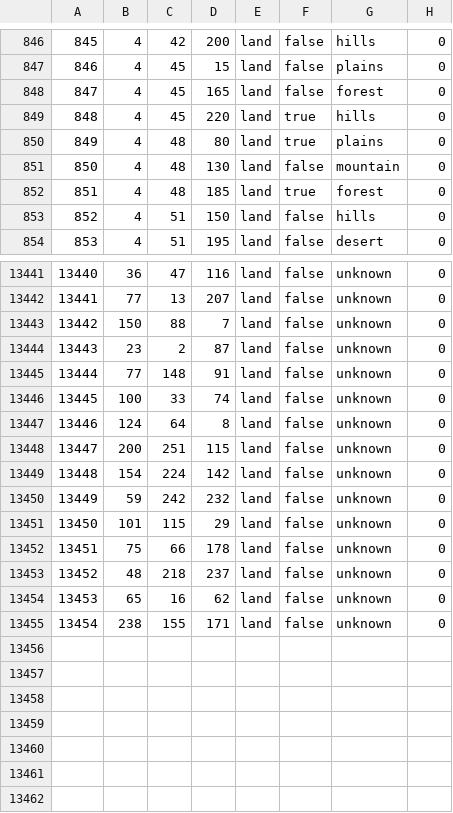
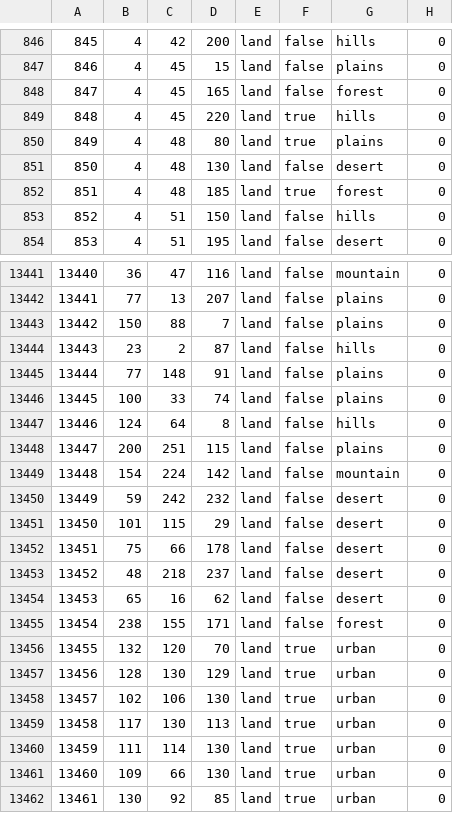
Before and after one commit to reivehnFliyt/hecking-gorgeous-overhaul, a CSV file: map/definition.csv, drawn as a sheet; only a part is shown, gaps mark what is left out; the diff covers the shown part only.

```diff
--- a/map/definition.csv
+++ b/map/definition.csv
@@ -850,3 +850,3 @@
 849;4;48;80;land;true;plains;0
-850;4;48;130;land;false;mountain;0
+850;4;48;130;land;false;desert;0
 851;4;48;185;land;true;forest;0
@@ -13441,15 +13441,22 @@
-13440;36;47;116;land;false;unknown;0
-13441;77;13;207;land;false;unknown;0
-13442;150;88;7;land;false;unknown;0
-13443;23;2;87;land;false;unknown;0
-13444;77;148;91;land;false;unknown;0
-13445;100;33;74;land;false;unknown;0
-13446;124;64;8;land;false;unknown;0
-13447;200;251;115;land;false;unknown;0
-13448;154;224;142;land;false;unknown;0
-13449;59;242;232;land;false;unknown;0
-13450;101;115;29;land;false;unknown;0
-13451;75;66;178;land;false;unknown;0
-13452;48;218;237;land;false;unknown;0
-13453;65;16;62;land;false;unknown;0
-13454;238;155;171;land;false;unknown;0
+13440;36;47;116;land;false;mountain;0
+13441;77;13;207;land;false;plains;0
+13442;150;88;7;land;false;plains;0
+13443;23;2;87;land;false;hills;0
+13444;77;148;91;land;false;plains;0
+13445;100;33;74;land;false;plains;0
+13446;124;64;8;land;false;hills;0
+13447;200;251;115;land;false;plains;0
+13448;154;224;142;land;false;mountain;0
+13449;59;242;232;land;false;desert;0
+13450;101;115;29;land;false;desert;0
+13451;75;66;178;land;false;desert;0
+13452;48;218;237;land;false;desert;0
+13453;65;16;62;land;false;desert;0
+13454;238;155;171;land;false;forest;0
+13455;132;120;70;land;true;urban;0
+13456;128;130;129;land;true;urban;0
+13457;102;106;130;land;true;urban;0
+13458;117;130;113;land;true;urban;0
+13459;111;114;130;land;true;urban;0
+13460;109;66;130;land;true;urban;0
+13461;130;92;85;land;true;urban;0
```
Also changed, not shown: 84 edited cells elsewhere in this file, 25 other files.
